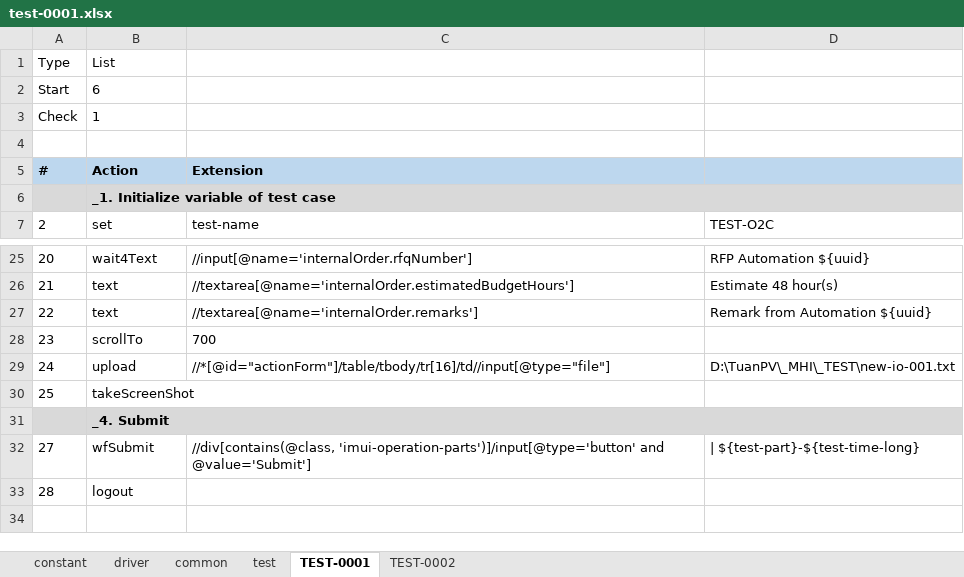
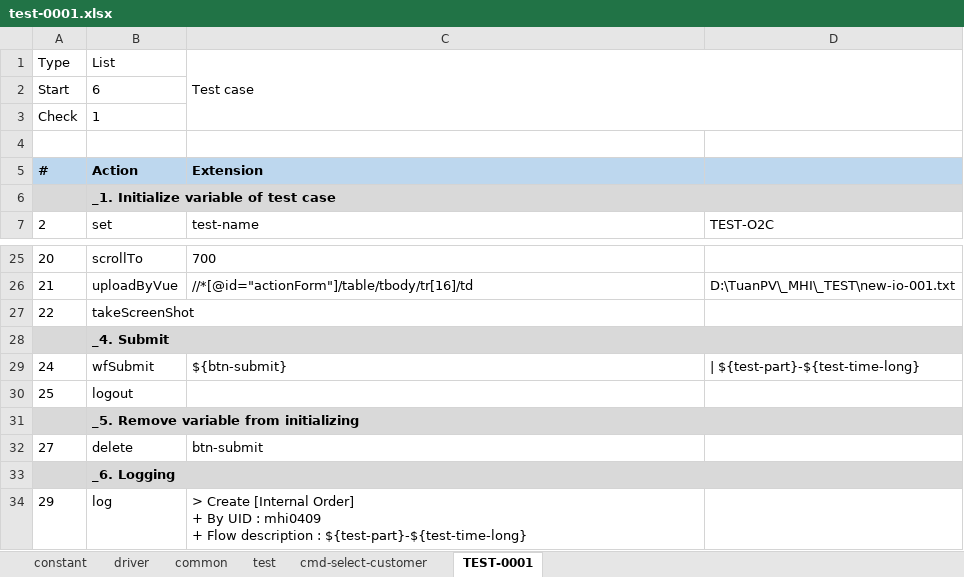
Before and after one commit to lacloi007/imauto, an Excel workbook: input/test-0001.xlsx, sheet TEST-0001, drawn as a sheet; only a part is shown, gaps mark what is left out; values as stored, in another font and other column widths than the file's, no borders; removed rows and columns are numbered as before the commit, all else as after; ↵ is a line break in a cell; the diff covers the shown part only; the diff names each change by its address in the sheet, - before the commit and + after, or states it on an @@ line.

```diff
--- a/input/test-0001.xlsx (sheet TEST-0001)
+++ b/input/test-0001.xlsx (sheet TEST-0001)
-sheet tab: TEST-0002
+sheet tab: cmd-select-customer
-C1: (empty)
+C1: Test case
+C1:D3 merged
-B25 (List): wait4Text
+B25 (List): scrollTo
-C25 (Test case): //input[@name='internalOrder.rfqNumber']
+C25 (Test case): 700
-D25: RFP Automation ${uuid}
+D25: (empty)
-B26 (List): text
+B26 (List): uploadByVue
-C26 (Test case): //textarea[@name='internalOrder.estimatedBudgetHours']
+C26 (Test case): //*[@id="actionForm"]/table/tbody/tr[16]/td
-D26: Estimate 48 hour(s)
+D26: D:\TuanPV\_MHI\_TEST\new-io-001.txt
-B27 (List): text
+B27 (List): takeScreenShot
-C27 (Test case): //textarea[@name='internalOrder.remarks']
+C27 (Test case): (empty)
-D27: Remark from Automation ${uuid}
+D27: (empty)
-row 28: 23 | scrollTo | 700
-row 29: 24 | upload | //*[@id="actionForm"]/table/tbody/tr[16]/td//input[@type="file"] | D:\TuanPV\_MHI\_TEST\new-io-001.txt
-row 30: 25 | takeScreenShot
+row 29: 24 | wfSubmit | ${btn-submit} | | ${test-part}-${test-time-long}
+row 30: 25 | logout
+row 31:  | _5. Remove variable from initializing
-B32 (List): wfSubmit
+B32 (List): delete
-C32 (Test case): //div[contains(@class, 'imui-operation-parts')]/input[@type='button' and @value='Submit']
+C32 (Test case): btn-submit
-D32: | ${test-part}-${test-time-long}
+D32: (empty)
-row 33: 28 | logout
+row 33:  | _6. Logging
+row 34: 29 | log | > Create [Internal Order] ↵ + By UID : mhi0409 ↵ + Flow description : ${test-part}-${test-time-long}
```
Also changed, not shown: 4 added rows, 4 removed rows and 24 edited cells elsewhere in this sheet, sheet test, 15 other files.
